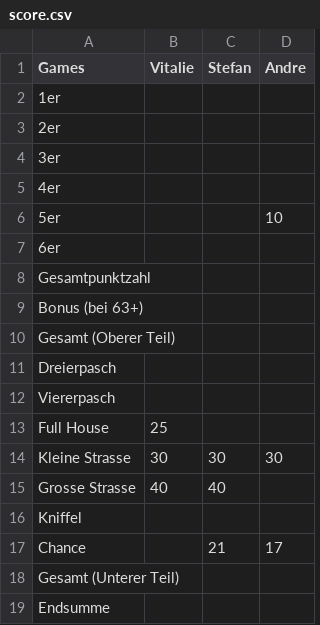
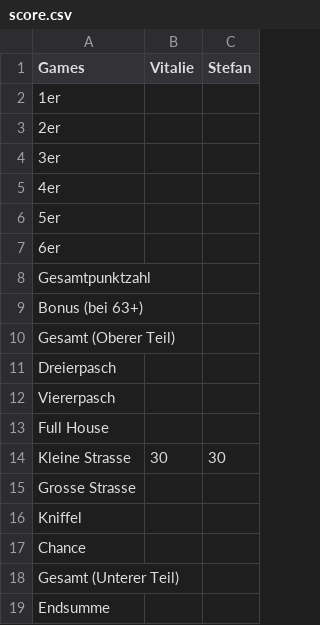
Before and after one commit to vitaly86/Projekt_Kniffel, a CSV file: score.csv, drawn as a sheet; the diff names each change by its address in the sheet, - before the commit and + after, or states it on an @@ line.

Commit message:
Projekt_Kniffel

```diff
--- a/score.csv
+++ b/score.csv
-column D (Andre), rows 6-17: 10 |  |  |  |  |  |  |  | 30 |  |  | 17
-B13 (Vitalie): 25
+B13 (Vitalie): (empty)
-B15 (Vitalie): 40
+B15 (Vitalie): (empty)
-C15 (Stefan): 40
+C15 (Stefan): (empty)
-C17 (Stefan): 21
+C17 (Stefan): (empty)
```
